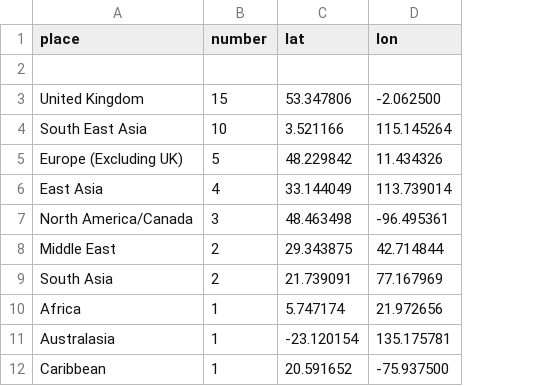
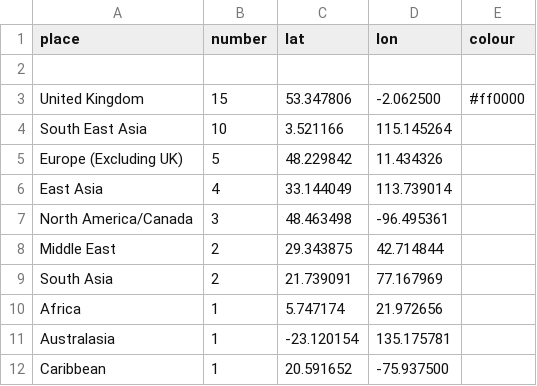
Before and after one commit to studio24/CJBS-SVG-charts, a CSV file: js/data/mfin-post-mfin-location.csv, drawn as a sheet; the diff names each change by its address in the sheet, - before the commit and + after, or states it on an @@ line.

Commit message:
Adding optional percentage based & numbers always showing map options

```diff
--- a/js/data/mfin-post-mfin-location.csv
+++ b/js/data/mfin-post-mfin-location.csv
+column E (colour), row 3: #ff0000
```
Also changed, not shown: 2 other files.
